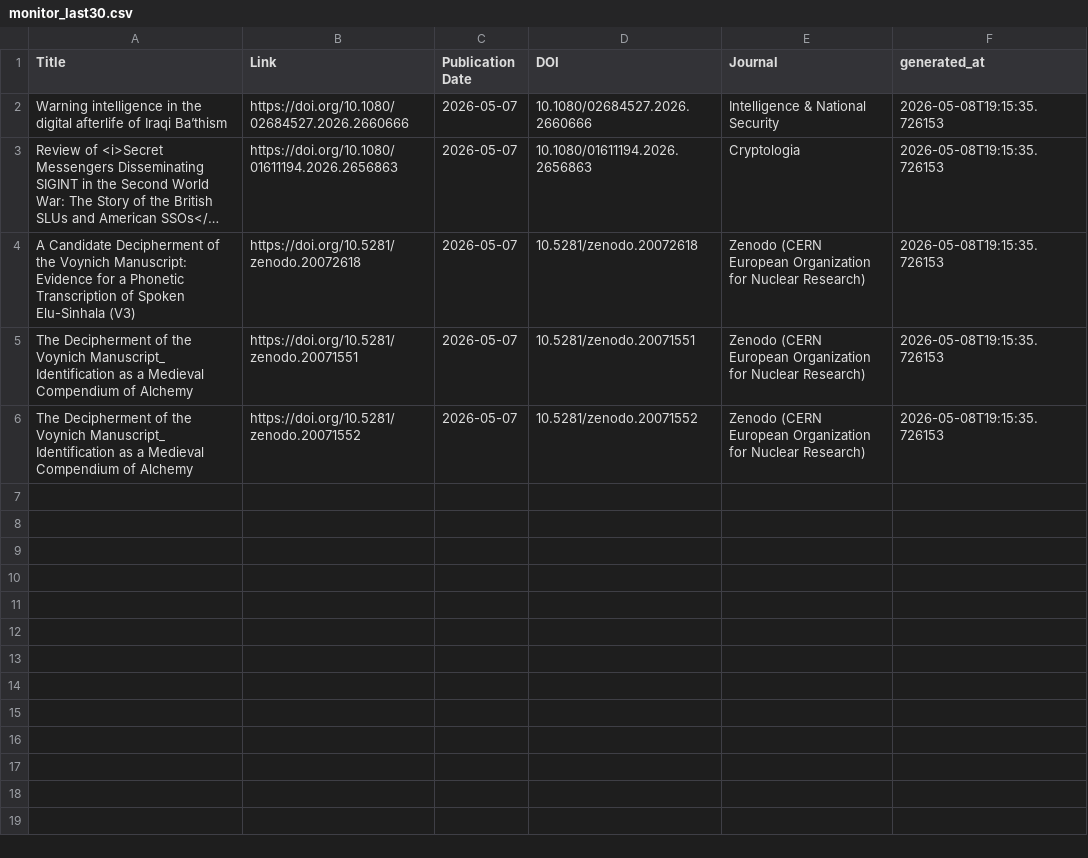
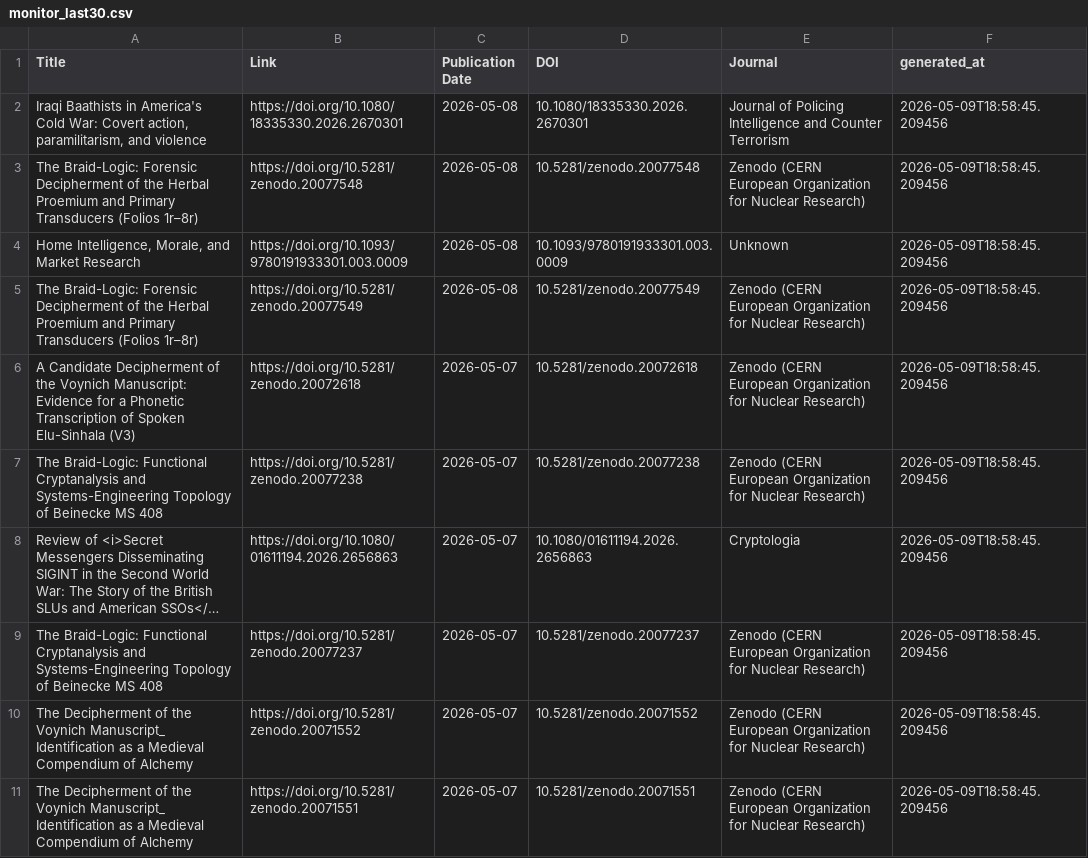
Before and after one commit to yusufaliozkan/zotero-intelligence-bibliography, a CSV file: monitor_last30.csv, drawn as a sheet; long unchanged cells end in …; removed rows and columns are numbered as before the commit, all else as after; the diff names each change by its address in the sheet, - before the commit and + after, or states it on an @@ line.

Commit message:
Update monitor results

```diff
--- a/monitor_last30.csv
+++ b/monitor_last30.csv
-row 2: Warning intelligence in the digital afterlife of Iraqi Ba’thism | https://doi.org/10.1080/02684527.2026.2660666 | 2026-05-07 | 10.1080/02684527.2026.2660666 | Intelligence & National Security | 2026-05-08T19:15:35.726153
+row 2: Iraqi Baathists in America's Cold War: Covert action, paramilitarism, and violence | https://doi.org/10.1080/18335330.2026.2670301 | 2026-05-08 | 10.1080/18335330.2026.2670301 | Journal of Policing Intelligence and Counter Terrorism | 2026-05-09T18:58:45.209456
+row 3: The Braid-Logic: Forensic Decipherment of the Herbal Proemium and Primary Transducers (Folios 1r–8r) | https://doi.org/10.5281/zenodo.20077548 | 2026-05-08 | 10.5281/zenodo.20077548 | Zenodo (CERN European Organization for Nuclear Research) | 2026-05-09T18:58:45.209456
+row 4: Home Intelligence, Morale, and Market Research | https://doi.org/10.1093/9780191933301.003.0009 | 2026-05-08 | 10.1093/9780191933301.003.0009 | Unknown | 2026-05-09T18:58:45.209456
+row 5: The Braid-Logic: Forensic Decipherment of the Herbal Proemium and Primary Transducers (Folios 1r–8r) | https://doi.org/10.5281/zenodo.20077549 | 2026-05-08 | 10.5281/zenodo.20077549 | Zenodo (CERN European Organization for Nuclear Research) | 2026-05-09T18:58:45.209456
+row 6: A Candidate Decipherment of the Voynich Manuscript: Evidence for a Phonetic Transcription of Spoken Elu-Sinhala (V3) | https://doi.org/10.5281/zenodo.20072618 | 2026-05-07 | 10.5281/zenodo.20072618 | Zenodo (CERN European Organization for Nuclear Research) | 2026-05-09T18:58:45.209456
+row 7: The Braid-Logic: Functional Cryptanalysis and Systems-Engineering Topology of Beinecke MS 408 | https://doi.org/10.5281/zenodo.20077238 | 2026-05-07 | 10.5281/zenodo.20077238 | Zenodo (CERN European Organization for Nuclear Research) | 2026-05-09T18:58:45.209456
-F8 (generated_at): 2026-05-08T19:15:35.726153
+F8 (generated_at): 2026-05-09T18:58:45.209456
+row 9: The Braid-Logic: Functional Cryptanalysis and Systems-Engineering Topology of Beinecke MS 408 | https://doi.org/10.5281/zenodo.20077237 | 2026-05-07 | 10.5281/zenodo.20077237 | Zenodo (CERN European Organization for Nuclear Research) | 2026-05-09T18:58:45.209456
-A10 (Title): A Candidate Decipherment of the Voynich Manuscript: Evidence for a Phonetic Transcription of Spoken Elu-Sinhala (V3)
+A10 (Title): The Decipherment of the Voynich Manuscript_ Identification as a Medieval Compendium of Alchemy
-B10 (Link): https://doi.org/10.5281/zenodo.20072618
+B10 (Link): https://doi.org/10.5281/zenodo.20071552
-D10 (DOI): 10.5281/zenodo.20072618
+D10 (DOI): 10.5281/zenodo.20071552
-F10:F11 (generated_at): 2026-05-08T19:15:35.726153
+F10:F11 (generated_at): 2026-05-09T18:58:45.209456
-row 6: The Decipherment of the Voynich Manuscript_ Identification as a Medieval Compendium of Alchemy | https://doi.org/10.5281/zenodo.20071552 | 2026-05-07 | 10.5281/zenodo.20071552 | Zenodo (CERN European Organization for Nuclear Research) | 2026-05-08T19:15:35.726153
```
